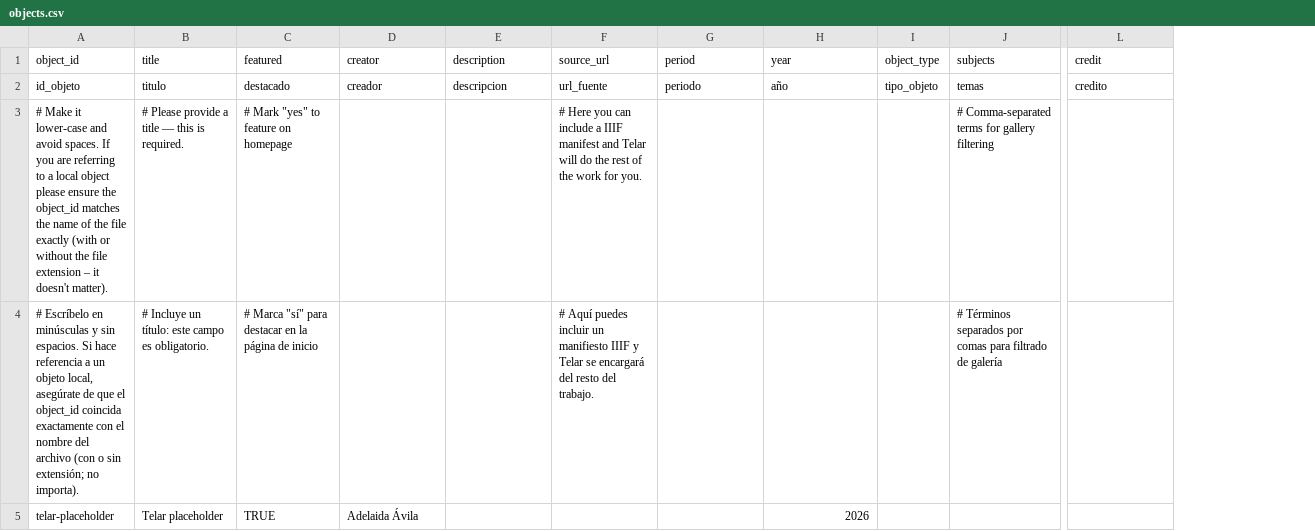
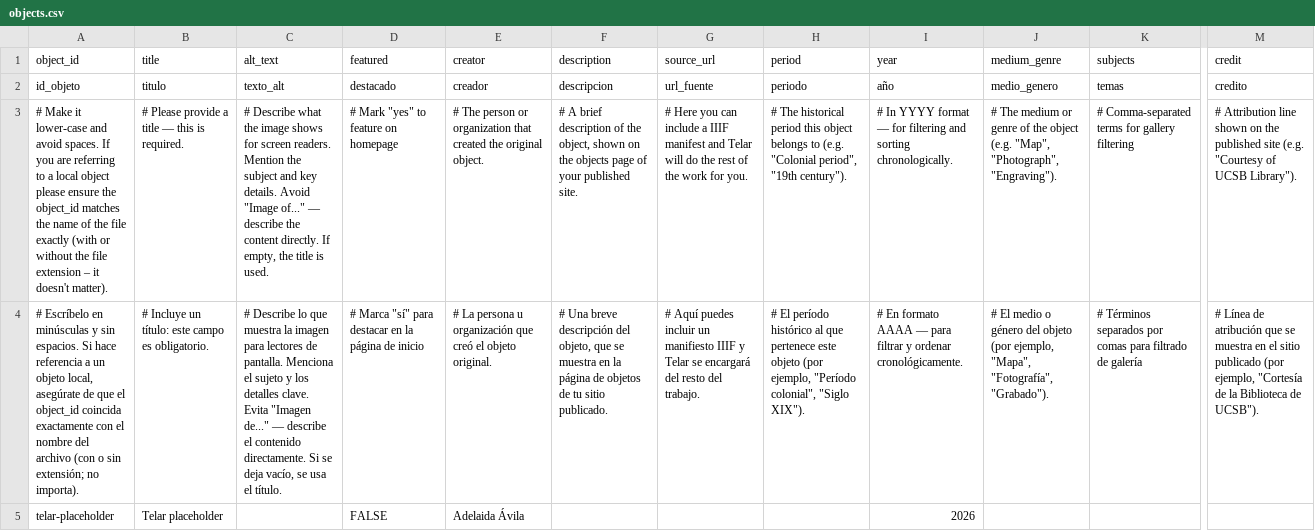
Before and after one commit to UCSB-AMPLab/telar, a CSV file: telar-content/spreadsheets/objects.csv, drawn as a sheet; only a part is shown, gaps mark what is left out; removed rows and columns are numbered as before the commit, all else as after; the diff names each change by its address in the sheet, - before the commit and + after, or states it on an @@ line.

Commit message:
Update CSV templates with clip, alt text, and medium columns

```diff
--- a/telar-content/spreadsheets/objects.csv
+++ b/telar-content/spreadsheets/objects.csv
+column C (alt_text), rows 2-4: texto_alt | # Describe what the image shows for screen readers. Mention the subject and key details. Avoid "Image of..." — describe the content directly. If empty, the title is used. | # Describe lo que muestra la imagen para lectores de pantalla. Menciona el sujeto y los detalles clave. Evita "Imagen de..." — describe el contenido directamente. Si se deja vacío, se usa el título.
-column I (object_type), row 2: tipo_objeto
+column J (medium_genre), rows 2-4: medio_genero | # The medium or genre of the object (e.g. "Map", "Photograph", "Engraving"). | # El medio o género del objeto (por ejemplo, "Mapa", "Fotografía", "Grabado").
-E3 (creator): (empty)
+E3 (creator): # The person or organization that created the original object.
-F3 (description): (empty)
+F3 (description): # A brief description of the object, shown on the objects page of your published site.
-H3 (period): (empty)
+H3 (period): # The historical period this object belongs to (e.g. "Colonial period", "19th century").
-I3 (year): (empty)
+I3 (year): # In YYYY format — for filtering and sorting chronologically.
-M3 (credit): (empty)
+M3 (credit): # Attribution line shown on the published site (e.g. "Courtesy of UCSB Library").
-E4 (creator): (empty)
+E4 (creator): # La persona u organización que creó el objeto original.
-F4 (description): (empty)
+F4 (description): # Una breve descripción del objeto, que se muestra en la página de objetos de tu sitio publicado.
-H4 (period): (empty)
+H4 (period): # El período histórico al que pertenece este objeto (por ejemplo, "Período colonial", "Siglo XIX").
-I4 (year): (empty)
+I4 (year): # En formato AAAA — para filtrar y ordenar cronológicamente.
-M4 (credit): (empty)
+M4 (credit): # Línea de atribución que se muestra en el sitio publicado (por ejemplo, "Cortesía de la Biblioteca de UCSB").
-D5 (featured): TRUE
+D5 (featured): FALSE
```
Also changed, not shown: telar-content/spreadsheets/blank_template.csv, telar-content/spreadsheets/plantilla_en_blanco.csv.
